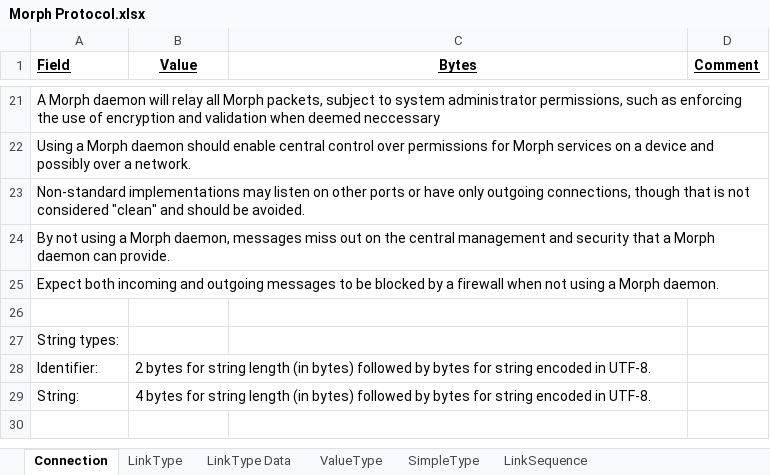
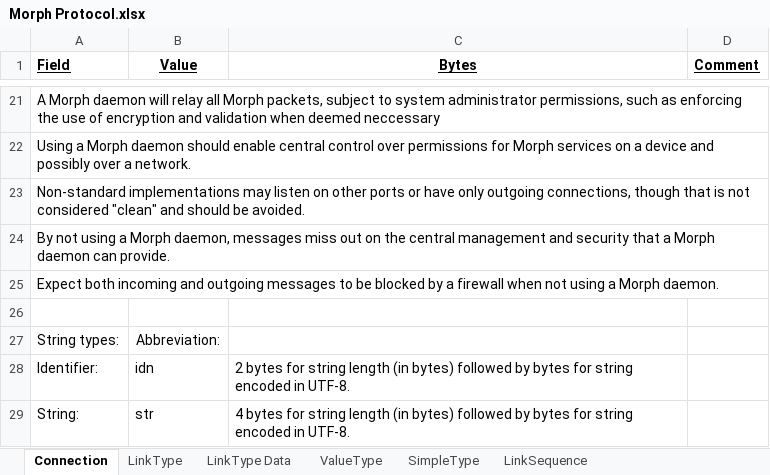
Before and after one commit to BatSoft-Morph/Morph-Definition, an Excel workbook: Protocol/Morph Protocol.xlsx, sheet Connection, drawn as a sheet; only a part is shown, gaps mark what is left out; values as stored, in another font and other column widths than the file's, no borders; the diff names each change by its address in the sheet, - before the commit and + after, or states it on an @@ line.

Commit message:
Sorted out string from identifier

```diff
--- a/Protocol/Morph Protocol.xlsx (sheet Connection)
+++ b/Protocol/Morph Protocol.xlsx (sheet Connection)
-B27 (Value): (empty)
+B27 (Value): Abbreviation:
-B28 (Value): 2 bytes for string length (in bytes) followed by bytes for string encoded in UTF-8.
+B28 (Value): idn
-C28 (Bytes): (empty)
+C28 (Bytes): 2 bytes for string length (in bytes) followed by bytes for string encoded in UTF-8.
-B29 (Value): 4 bytes for string length (in bytes) followed by bytes for string encoded in UTF-8.
+B29 (Value): str
-C29 (Bytes): (empty)
+C29 (Bytes): 4 bytes for string length (in bytes) followed by bytes for string encoded in UTF-8.
```
Also changed, not shown: sheet SimpleType, sheet LinkType, formulas that keep their value, hidden cells.
